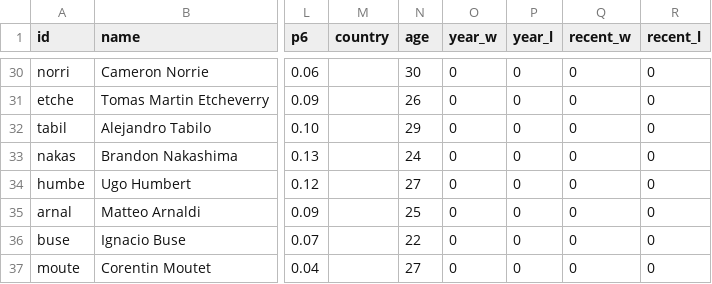
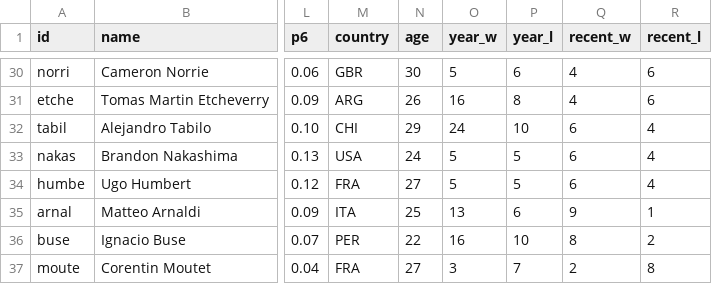
Before and after one commit to woonsupkim/Smash-React, a CSV file: public/data/smash_fr.csv, drawn as a sheet; only a part is shown, gaps mark what is left out; the diff covers the shown part only; the diff names each change by its address in the sheet, - before the commit and + after, or states it on an @@ line.

```diff
--- a/public/data/smash_fr.csv
+++ b/public/data/smash_fr.csv
-M30 (country): (empty)
+M30 (country): GBR
-O30 (year_w): 0
+O30 (year_w): 5
-P30 (year_l): 0
+P30 (year_l): 6
-Q30:Q31 (recent_w): 0
+Q30:Q31 (recent_w): 4
-R30:R31 (recent_l): 0
+R30:R31 (recent_l): 6
-M31 (country): (empty)
+M31 (country): ARG
-O31 (year_w): 0
+O31 (year_w): 16
-P31 (year_l): 0
+P31 (year_l): 8
-M32 (country): (empty)
+M32 (country): CHI
-O32 (year_w): 0
+O32 (year_w): 24
-P32 (year_l): 0
+P32 (year_l): 10
-Q32:Q34 (recent_w): 0
+Q32:Q34 (recent_w): 6
-R32:R34 (recent_l): 0
+R32:R34 (recent_l): 4
-M33 (country): (empty)
+M33 (country): USA
-O33:O34 (year_w): 0
+O33:O34 (year_w): 5
-P33:P34 (year_l): 0
+P33:P34 (year_l): 5
-M34 (country): (empty)
+M34 (country): FRA
-M35 (country): (empty)
+M35 (country): ITA
-O35 (year_w): 0
+O35 (year_w): 13
-P35 (year_l): 0
+P35 (year_l): 6
-Q35 (recent_w): 0
+Q35 (recent_w): 9
-R35 (recent_l): 0
+R35 (recent_l): 1
-M36 (country): (empty)
+M36 (country): PER
-O36 (year_w): 0
+O36 (year_w): 16
-P36 (year_l): 0
+P36 (year_l): 10
-Q36 (recent_w): 0
+Q36 (recent_w): 8
-R36 (recent_l): 0
+R36 (recent_l): 2
-M37 (country): (empty)
+M37 (country): FRA
-O37 (year_w): 0
+O37 (year_w): 3
-P37 (year_l): 0
+P37 (year_l): 7
-Q37 (recent_w): 0
+Q37 (recent_w): 2
-R37 (recent_l): 0
+R37 (recent_l): 8
```
Also changed, not shown: 99 edited cells elsewhere in this file, public/data/smash_us.csv, public/data/smash_wb.csv, 36 other files.
